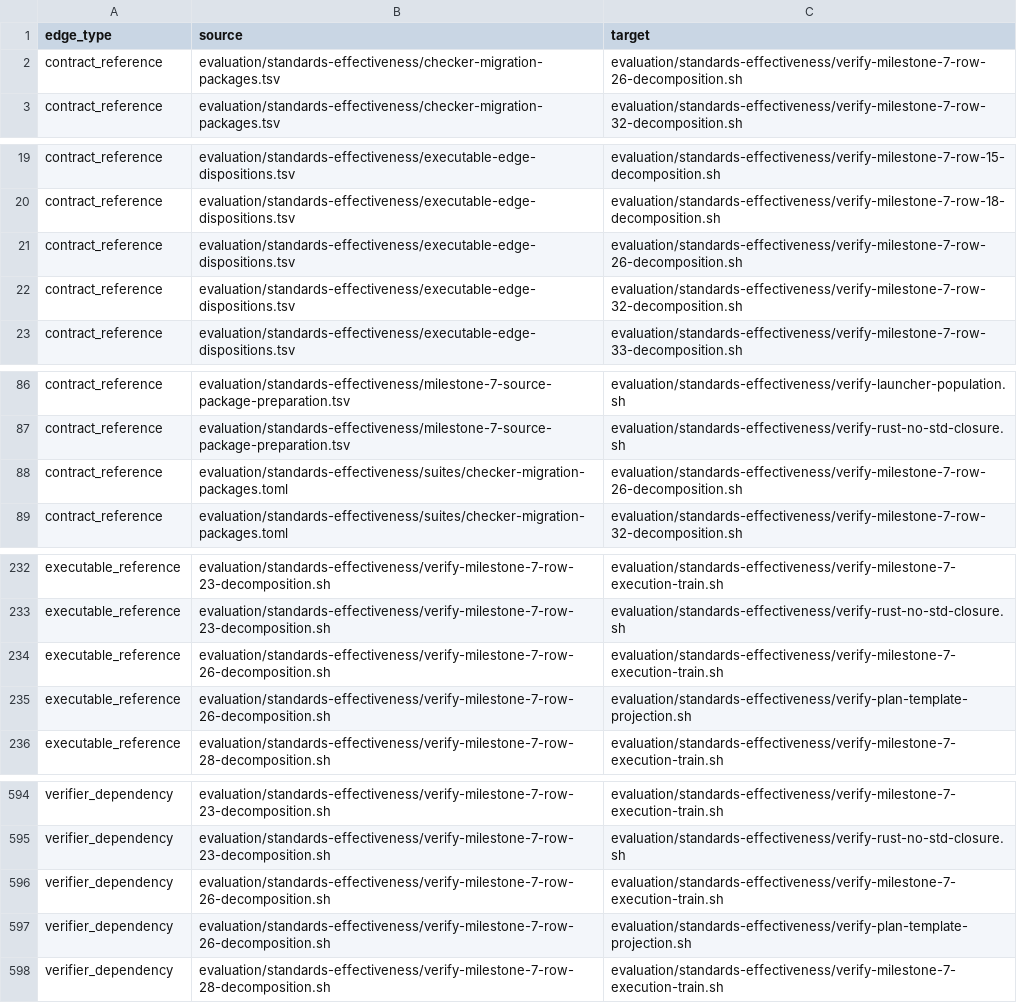
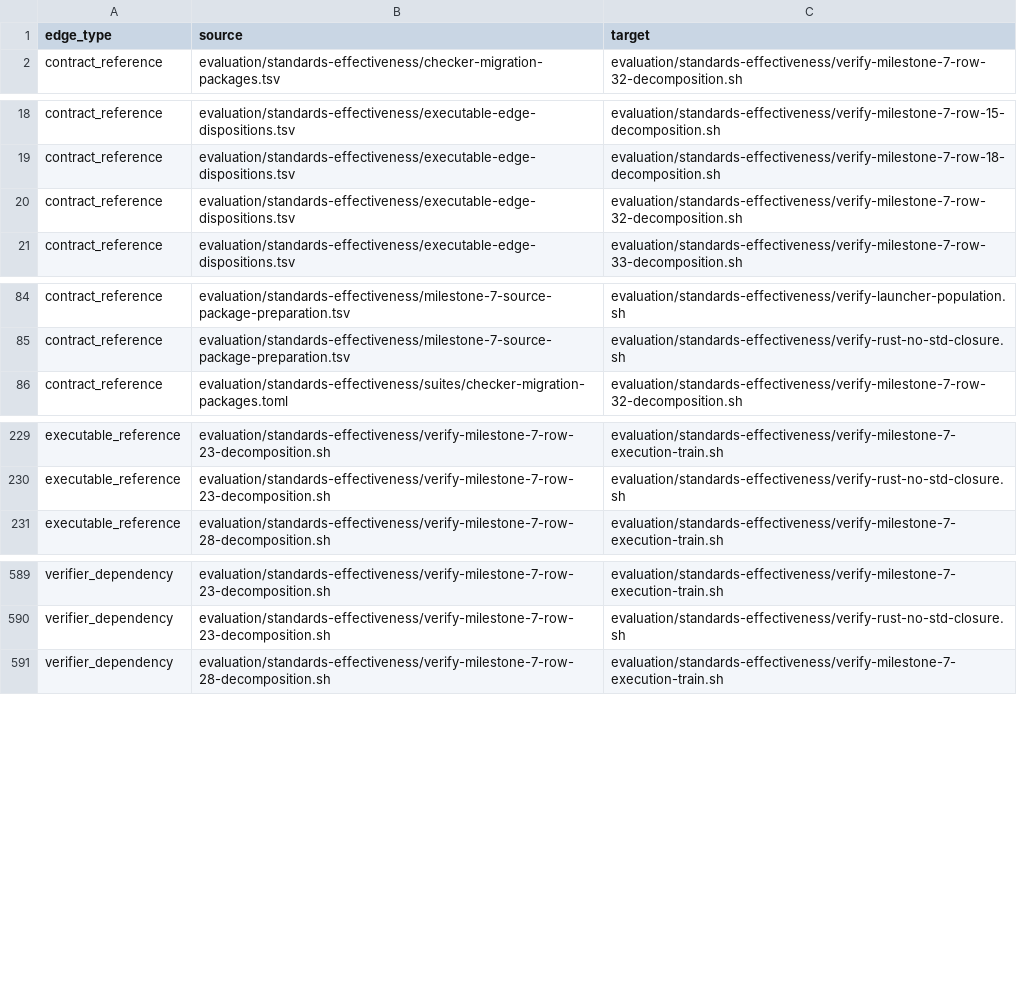
Before and after one commit to MrScripty/Coding-Standards, a TSV file: evaluation/standards-effectiveness/generated/checker-dependency-edges.tsv, drawn as a sheet; only a part is shown, gaps mark what is left out; the diff names each change by its address in the sheet, - before the commit and + after, or states it on an @@ line.

Commit message:
feat(verification): migrate row 26 lifecycle
Register a dependency-free six-check declarative suite for the accepted row 26 plan-template decomposition and prove it passes before removing the legacy Bash checker.

Preserve exact decomposition identity, Planning ownership and disposition lineage, report semantics, execution-train identity, and accepted plan claims. Keep plan-template projection and execution train as independently owned gates through four accepted typed edge dispositions; no wrapper, false dependency, compatibility parser, copied count, owner transfer, or fallback remains.

Regenerate the graph to 149 Bash verifiers, 154 nodes, 752 edges, and 154 components. All protected evidence hashes are unchanged; focused checks, package and edge authority, both independent gates, all 128 declarative suites, both plan checks, removal and diff checks, and the complete mixed suite of 149 checkers pass.

```diff
--- a/evaluation/standards-effectiveness/generated/checker-dependency-edges.tsv
+++ b/evaluation/standards-effectiveness/generated/checker-dependency-edges.tsv
-row 2: contract_reference | evaluation/standards-effectiveness/checker-migration-packages.tsv | evaluation/standards-effectiveness/verify-milestone-7-row-26-decomposition.sh
-row 21: contract_reference | evaluation/standards-effectiveness/executable-edge-dispositions.tsv | evaluation/standards-effectiveness/verify-milestone-7-row-26-decomposition.sh
-row 88: contract_reference | evaluation/standards-effectiveness/suites/checker-migration-packages.toml | evaluation/standards-effectiveness/verify-milestone-7-row-26-decomposition.sh
-row 234: executable_reference | evaluation/standards-effectiveness/verify-milestone-7-row-26-decomposition.sh | evaluation/standards-effectiveness/verify-milestone-7-execution-train.sh
-row 235: executable_reference | evaluation/standards-effectiveness/verify-milestone-7-row-26-decomposition.sh | evaluation/standards-effectiveness/verify-plan-template-projection.sh
-row 596: verifier_dependency | evaluation/standards-effectiveness/verify-milestone-7-row-26-decomposition.sh | evaluation/standards-effectiveness/verify-milestone-7-execution-train.sh
-row 597: verifier_dependency | evaluation/standards-effectiveness/verify-milestone-7-row-26-decomposition.sh | evaluation/standards-effectiveness/verify-plan-template-projection.sh
```
Also changed, not shown: evaluation/standards-effectiveness/checker-migration-packages.tsv, evaluation/standards-effectiveness/executable-edge-dispositions.tsv, 12 other files.
